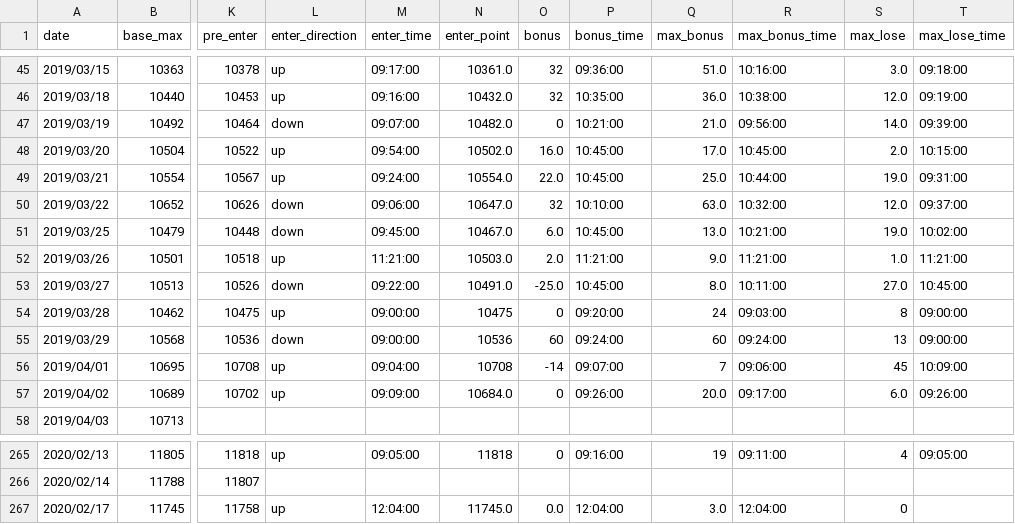
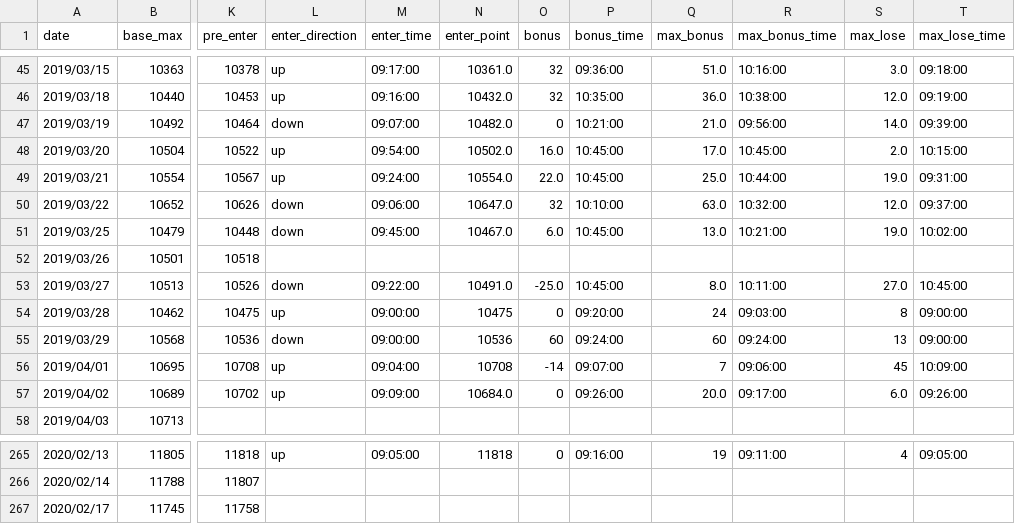
Before and after one commit to ngxial03/Future, a CSV file: out/happy_total.csv, drawn as a sheet; only a part is shown, gaps mark what is left out; the diff names each change by its address in the sheet, - before the commit and + after, or states it on an @@ line.

Commit message:
do nothing if enter time large terminal time

```diff
--- a/out/happy_total.csv
+++ b/out/happy_total.csv
-L52 (enter_direction): up
+L52 (enter_direction): (empty)
-M52 (enter_time): 11:21:00
+M52 (enter_time): (empty)
-N52 (enter_point): 10503.0
+N52 (enter_point): (empty)
-O52 (bonus): 2.0
+O52 (bonus): (empty)
-P52 (bonus_time): 11:21:00
+P52 (bonus_time): (empty)
-Q52 (max_bonus): 9.0
+Q52 (max_bonus): (empty)
-R52 (max_bonus_time): 11:21:00
+R52 (max_bonus_time): (empty)
-S52 (max_lose): 1.0
+S52 (max_lose): (empty)
-T52 (max_lose_time): 11:21:00
+T52 (max_lose_time): (empty)
-L267 (enter_direction): up
+L267 (enter_direction): (empty)
-M267 (enter_time): 12:04:00
+M267 (enter_time): (empty)
-N267 (enter_point): 11745.0
+N267 (enter_point): (empty)
-O267 (bonus): 0.0
+O267 (bonus): (empty)
-P267 (bonus_time): 12:04:00
+P267 (bonus_time): (empty)
-Q267 (max_bonus): 3.0
+Q267 (max_bonus): (empty)
-R267 (max_bonus_time): 12:04:00
+R267 (max_bonus_time): (empty)
-S267 (max_lose): 0
+S267 (max_lose): (empty)
```
Also changed, not shown: out/happy_201903.csv, out/happy_202002.csv, 2 other files.
